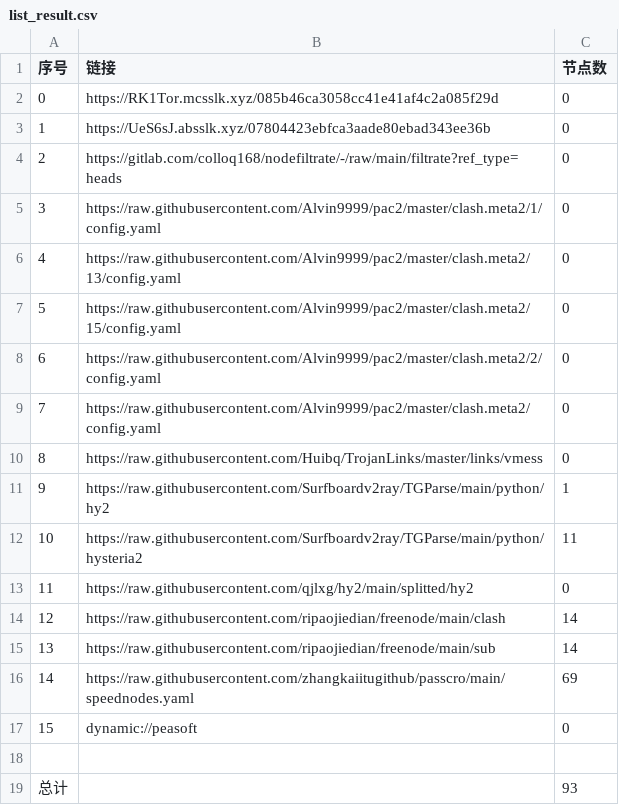
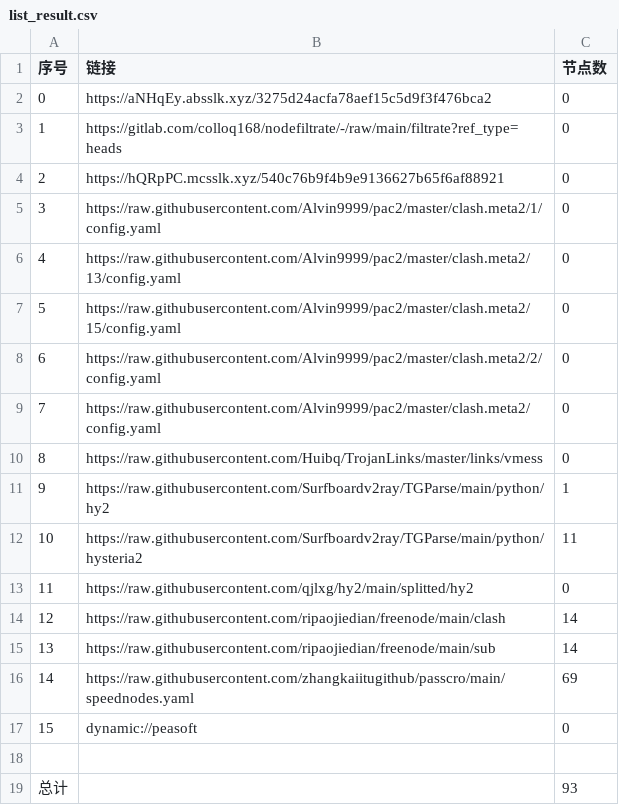
Before and after one commit to shtrend/AutoMergePublicNodes, a CSV file: list_result.csv, drawn as a sheet.

```diff
--- a/list_result.csv
+++ b/list_result.csv
@@ -1,5 +1,5 @@
 序号,链接,节点数
-0,https://RK1Tor.mcsslk.xyz/085b46ca3058cc41e41af4c2a085f29d,0
-1,https://UeS6sJ.absslk.xyz/07804423ebfca3aade80ebad343ee36b,0
-2,https://gitlab.com/colloq168/nodefiltrate/-/raw/main/filtrate?ref_type=heads,0
+0,https://aNHqEy.absslk.xyz/3275d24acfa78aef15c5d9f3f476bca2,0
+1,https://gitlab.com/colloq168/nodefiltrate/-/raw/main/filtrate?ref_type=heads,0
+2,https://hQRpPC.mcsslk.xyz/540c76b9f4b9e9136627b65f6af88921,0
 3,https://raw.githubusercontent.com/Alvin9999/pac2/master/clash.meta2/1/config.yaml,0
```
Also changed, not shown: 3 other files.
